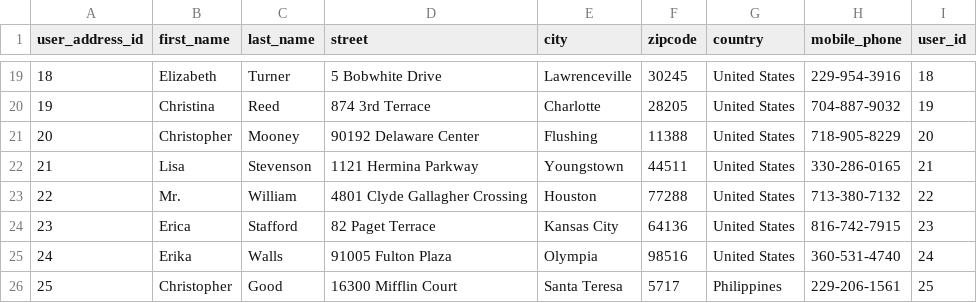
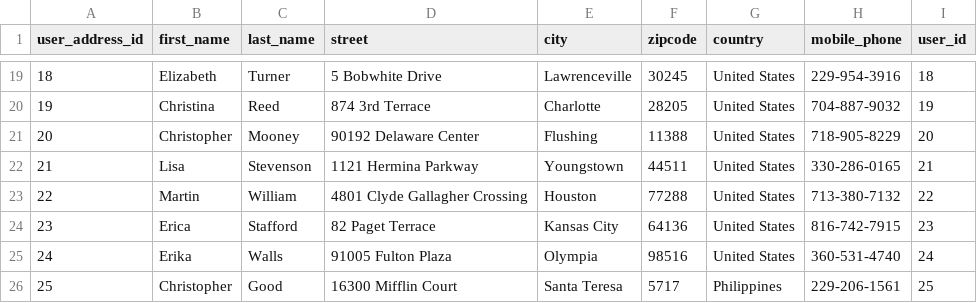
Before and after one commit to Vvidsky/DBDesign_ProjectP2, a CSV file: data/user_address.csv, drawn as a sheet; only a part is shown, gaps mark what is left out.

```diff
--- a/data/user_address.csv
+++ b/data/user_address.csv
@@ -22,3 +22,3 @@ user_address_id,first_name,last_name,street,city,zipcode,country,mobile_phone,us
 21,Lisa,Stevenson,1121 Hermina Parkway,Youngstown,44511,United States,330-286-0165,21
-22,Mr.,William,4801 Clyde Gallagher Crossing,Houston,77288,United States,713-380-7132,22
+22,Martin,William,4801 Clyde Gallagher Crossing,Houston,77288,United States,713-380-7132,22
 23,Erica,Stafford,82 Paget Terrace,Kansas City,64136,United States,816-742-7915,23
```
Also changed, not shown: data/cart.csv, data/product_vendor.csv, 10 other files.
